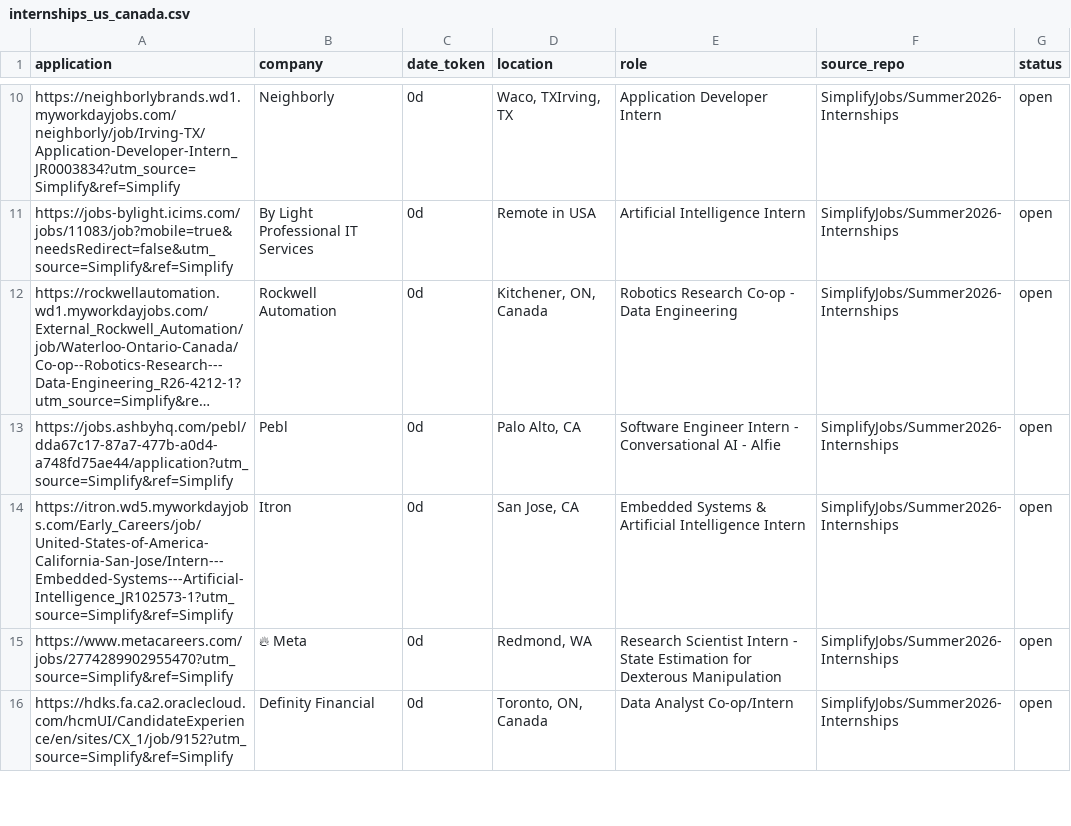
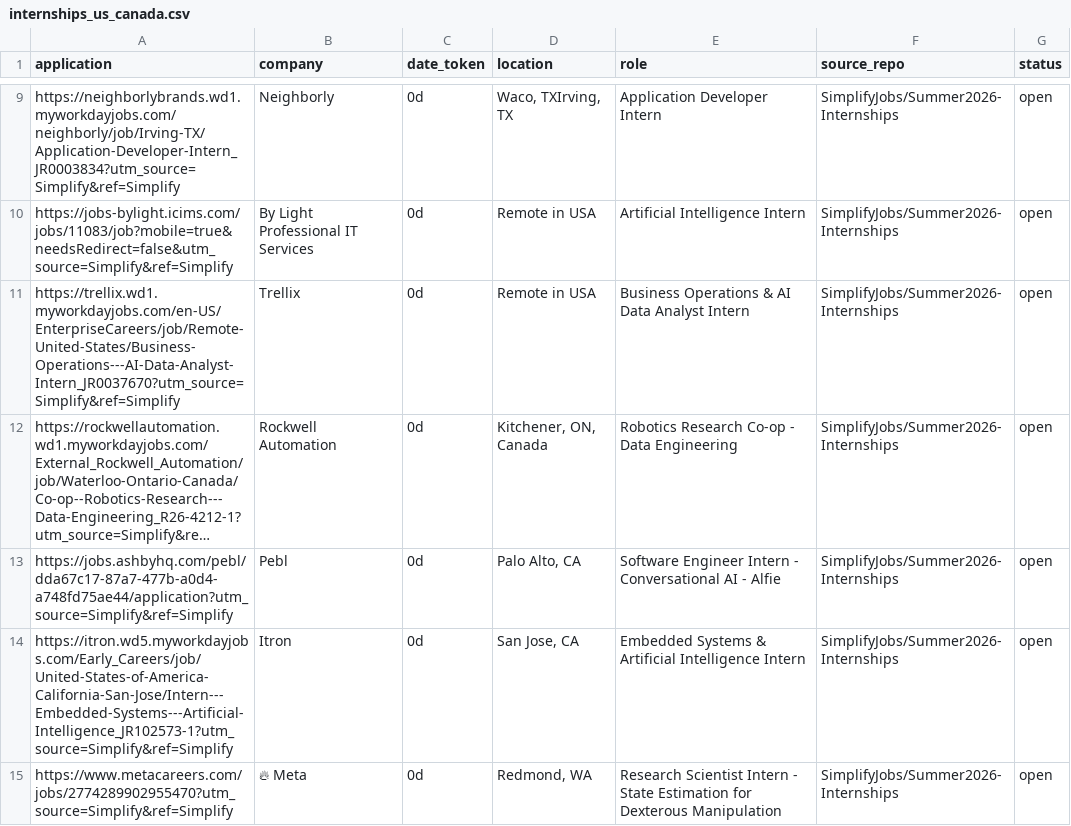
Before and after one commit to vats98754/job-fetcher, a CSV file: internships_us_canada.csv, drawn as a sheet; only a part is shown, gaps mark what is left out; the shorter side is filled out with more unchanged rows; long unchanged cells end in …; the diff covers the shown part only; the diff names each change by its address in the sheet, - before the commit and + after, or states it on an @@ line.

```diff
--- a/internships_us_canada.csv
+++ b/internships_us_canada.csv
+row 11: https://trellix.wd1.myworkdayjobs.com/en-US/EnterpriseCareers/job/Remote-United-States/Business-Operations---AI-Data-Analyst-Intern_JR0037670?utm_source=Simplify&ref=Simplify | Trellix | 0d | Remote in USA | Business Operations & AI Data Analyst Intern | SimplifyJobs/Summer2026-Internships | open
```
Also changed, not shown: 9 added rows, 12 removed rows and 10 edited cells elsewhere in this file.
